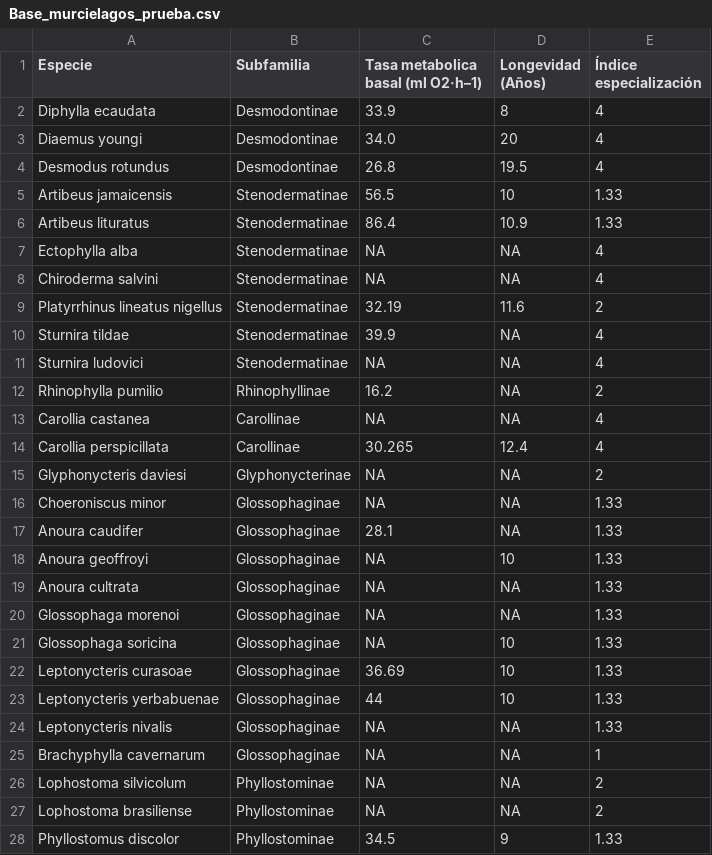
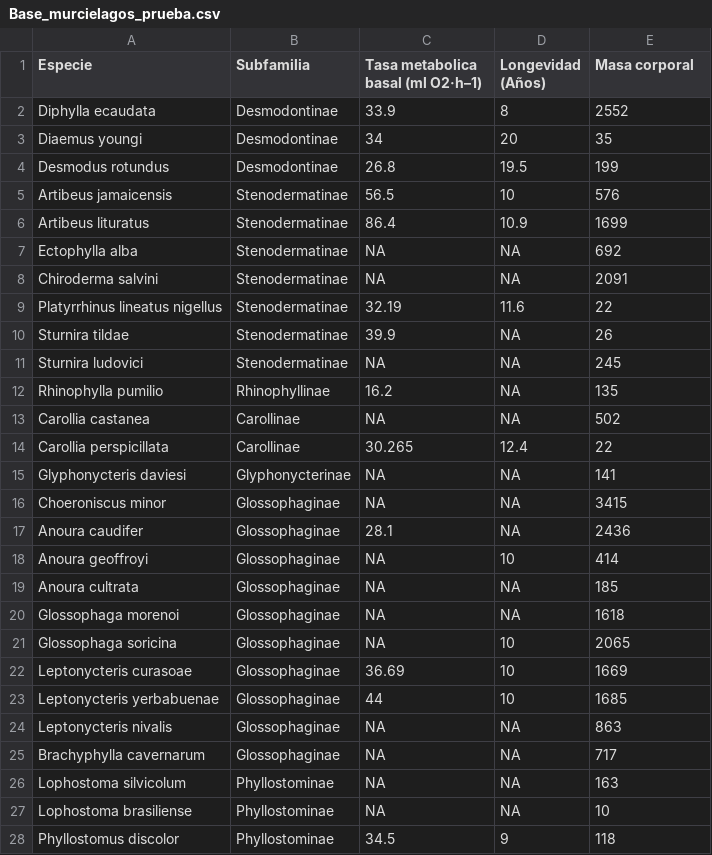
Before and after one commit to RLadies-SanCris/Meetup_12Dic, a CSV file: CAJA_Y_BIGOTES/Base_murcielagos_prueba.csv, drawn as a sheet; only a part is shown; the diff covers the shown part only.

```diff
--- a/CAJA_Y_BIGOTES/Base_murcielagos_prueba.csv
+++ b/CAJA_Y_BIGOTES/Base_murcielagos_prueba.csv
@@ -1,28 +1,28 @@
-Especie,Subfamilia,Tasa metabolica basal (ml O2·h–1),Longevidad (Años),Índice especialización
-Diphylla ecaudata,Desmodontinae,33.9,8,4
-Diaemus youngi,Desmodontinae,34.0,20,4
-Desmodus rotundus,Desmodontinae,26.8,19.5,4
-Artibeus jamaicensis,Stenodermatinae,56.5,10,1.33
-Artibeus lituratus,Stenodermatinae,86.4,10.9,1.33
-Ectophylla alba,Stenodermatinae,NA,NA,4
-Chiroderma salvini,Stenodermatinae,NA,NA,4
-Platyrrhinus lineatus nigellus,Stenodermatinae,32.19,11.6,2
-Sturnira tildae,Stenodermatinae,39.9,NA,4
-Sturnira ludovici,Stenodermatinae,NA,NA,4
-Rhinophylla pumilio,Rhinophyllinae,16.2,NA,2
-Carollia castanea,Carollinae,NA,NA,4
-Carollia perspicillata ,Carollinae,30.265,12.4,4
-Glyphonycteris daviesi ,Glyphonycterinae,NA,NA,2
-Choeroniscus minor,Glossophaginae,NA,NA,1.33
-Anoura caudifer,Glossophaginae,28.1,NA,1.33
-Anoura geoffroyi,Glossophaginae,NA,10,1.33
-Anoura cultrata,Glossophaginae,NA,NA,1.33
-Glossophaga morenoi,Glossophaginae,NA,NA,1.33
-Glossophaga soricina,Glossophaginae,NA,10,1.33
-Leptonycteris curasoae,Glossophaginae,36.69,10,1.33
-Leptonycteris yerbabuenae,Glossophaginae,44,10,1.33
-Leptonycteris nivalis,Glossophaginae,NA,NA,1.33
-Brachyphylla cavernarum,Glossophaginae,NA,NA,1
-Lophostoma silvicolum,Phyllostominae,NA,NA,2
-Lophostoma brasiliense,Phyllostominae,NA,NA,2
-Phyllostomus discolor,Phyllostominae,34.5,9,1.33
+Especie,Subfamilia,Tasa metabolica basal (ml O2·h–1),Longevidad (Años),Masa corporal
+Diphylla ecaudata,Desmodontinae,33.9,8,2552
+Diaemus youngi,Desmodontinae,34,20,35
+Desmodus rotundus,Desmodontinae,26.8,19.5,199
+Artibeus jamaicensis,Stenodermatinae,56.5,10,576
+Artibeus lituratus,Stenodermatinae,86.4,10.9,1699
+Ectophylla alba,Stenodermatinae,NA,NA,692
+Chiroderma salvini,Stenodermatinae,NA,NA,2091
+Platyrrhinus lineatus nigellus,Stenodermatinae,32.19,11.6,22
+Sturnira tildae,Stenodermatinae,39.9,NA,26
+Sturnira ludovici,Stenodermatinae,NA,NA,245
+Rhinophylla pumilio,Rhinophyllinae,16.2,NA,135
+Carollia castanea,Carollinae,NA,NA,502
+Carollia perspicillata ,Carollinae,30.265,12.4,22
+Glyphonycteris daviesi ,Glyphonycterinae,NA,NA,141
+Choeroniscus minor,Glossophaginae,NA,NA,3415
+Anoura caudifer,Glossophaginae,28.1,NA,2436
+Anoura geoffroyi,Glossophaginae,NA,10,414
+Anoura cultrata,Glossophaginae,NA,NA,185
+Glossophaga morenoi,Glossophaginae,NA,NA,1618
+Glossophaga soricina,Glossophaginae,NA,10,2065
+Leptonycteris curasoae,Glossophaginae,36.69,10,1669
+Leptonycteris yerbabuenae,Glossophaginae,44,10,1685
+Leptonycteris nivalis,Glossophaginae,NA,NA,863
+Brachyphylla cavernarum,Glossophaginae,NA,NA,717
+Lophostoma silvicolum,Phyllostominae,NA,NA,163
+Lophostoma brasiliense,Phyllostominae,NA,NA,10
+Phyllostomus discolor,Phyllostominae,34.5,9,118
```
Also changed, not shown: 10 edited cells elsewhere in this file, 1 other file.
